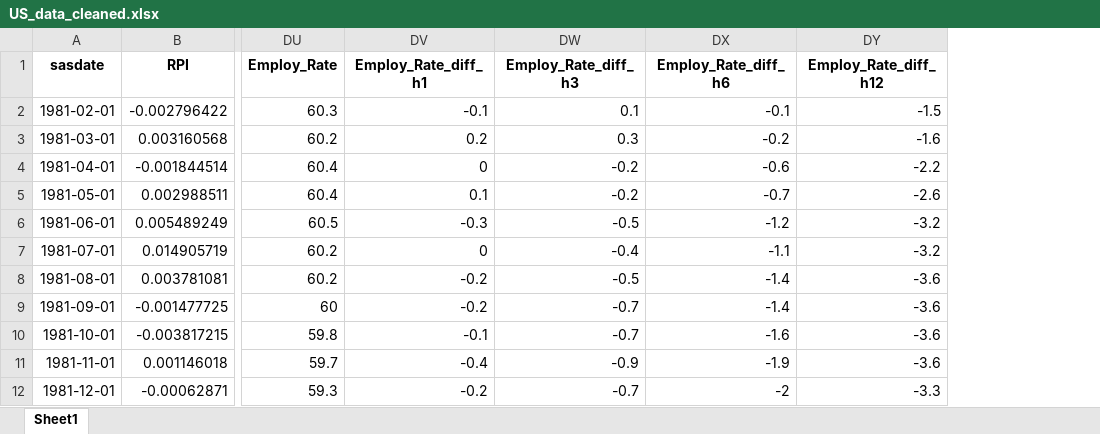
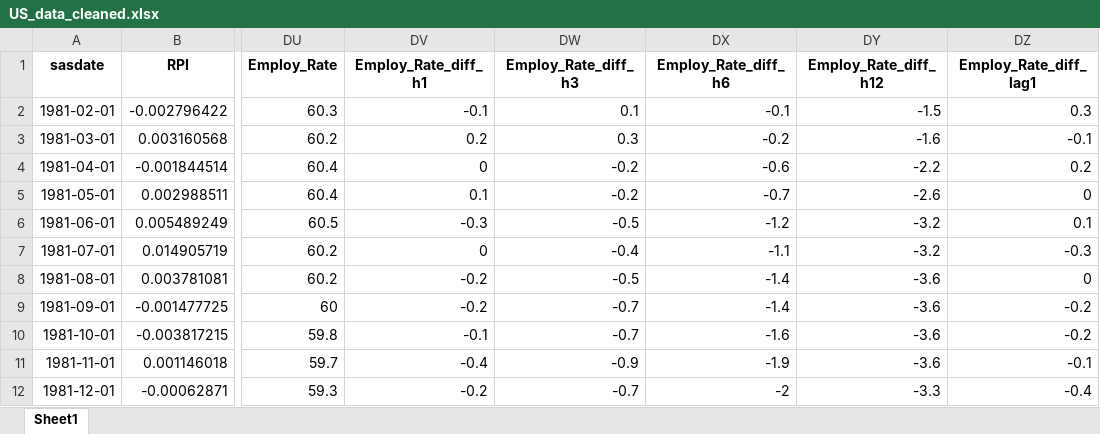
Before and after one commit to e1155518/EC4308-Project, an Excel workbook: data/US_data_cleaned.xlsx, sheet Sheet1, drawn as a sheet; only a part is shown, gaps mark what is left out; values as stored, in another font and other column widths than the file's, no borders; the diff names each change by its address in the sheet, - before the commit and + after, or states it on an @@ line.

Commit message:
added backward difference of employ rate, added USA_CAN combined dataset

```diff
--- a/data/US_data_cleaned.xlsx (sheet Sheet1)
+++ b/data/US_data_cleaned.xlsx (sheet Sheet1)
+column DZ (Employ_Rate_diff_lag1), rows 2-12: 0.3 | -0.1 | 0.2 | 0 | 0.1 | -0.3 | 0 | -0.2 | -0.2 | -0.1 | -0.4
```
Also changed, not shown: data/CAN_data_cleaned.xlsx, 2 other files.
